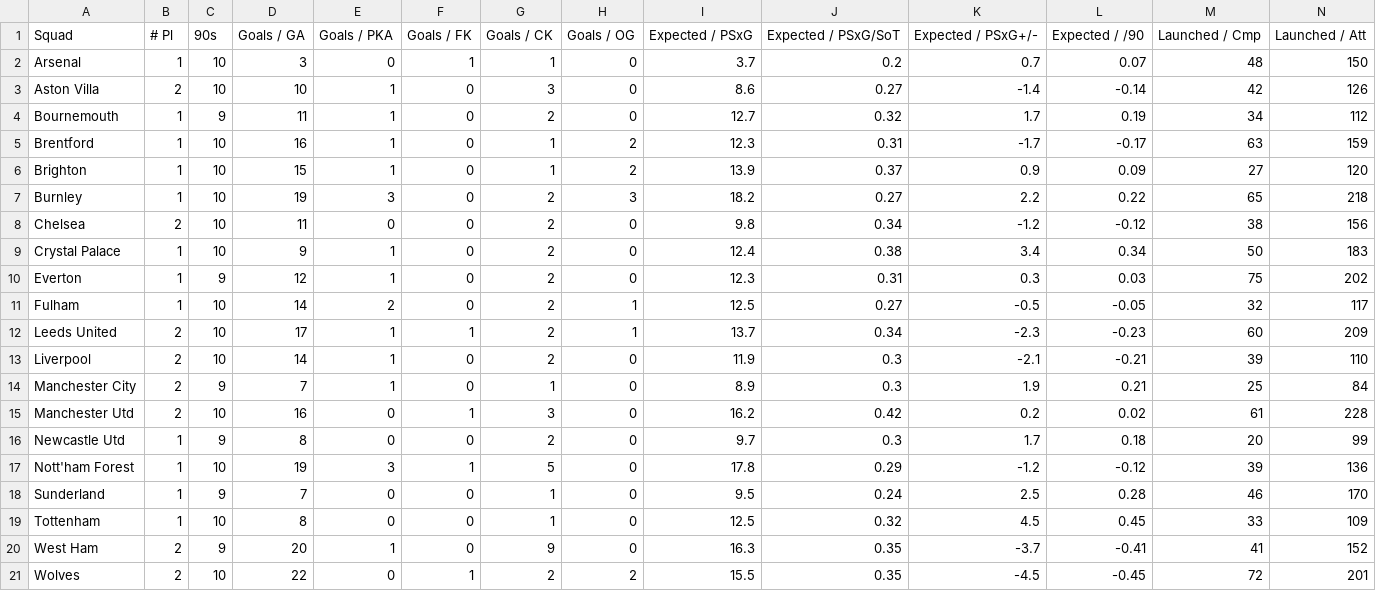
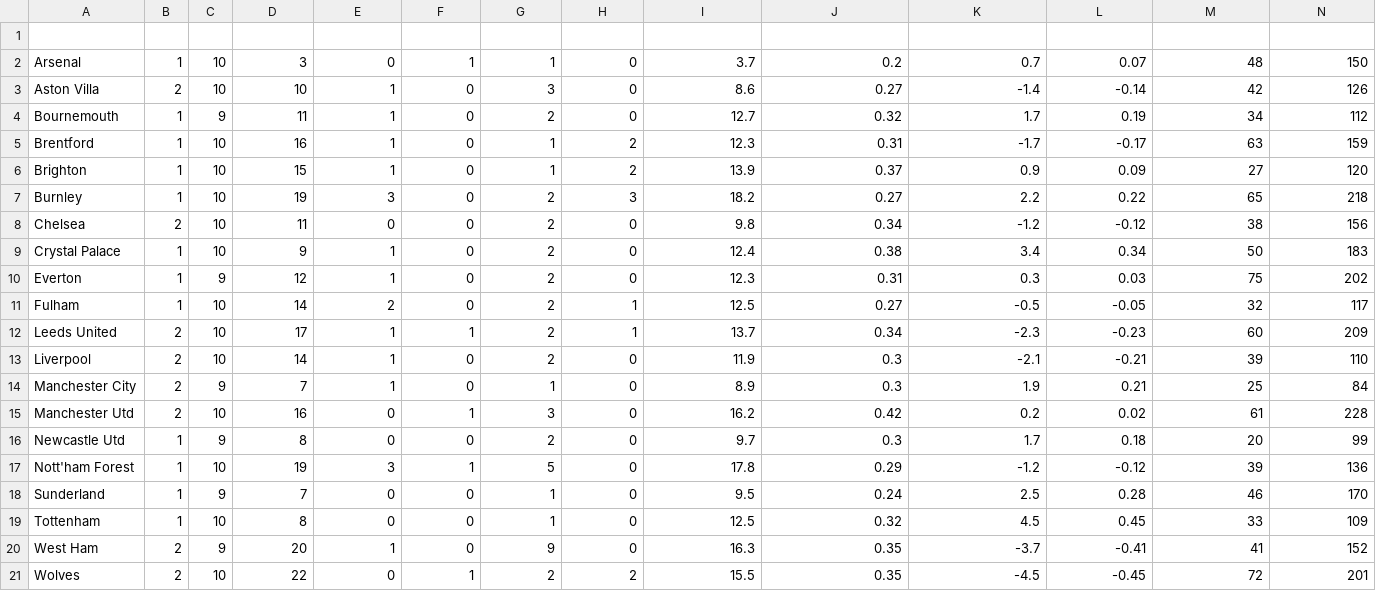
Before and after one commit to McFaya/footycool, a CSV file: Untitled.csv, drawn as a sheet; only a part is shown; rows hold the shown columns only; the diff names each change by its address in the sheet, - before the commit and + after, or states it on an @@ line.

Commit message:
Update Untitled.csv

```diff
--- a/Untitled.csv
+++ b/Untitled.csv
-row 1: Squad | # Pl | 90s | Goals / GA | Goals / PKA | Goals / FK | Goals / CK | Goals / OG | Expected / PSxG | Expected / PSxG/SoT | Expected / PSxG+/- | Expected / /90 | Launched / Cmp | Launched / Att
+row 1: (empty)
```
